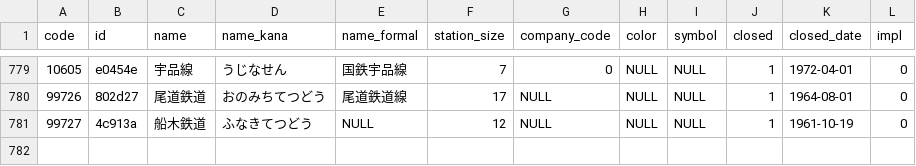
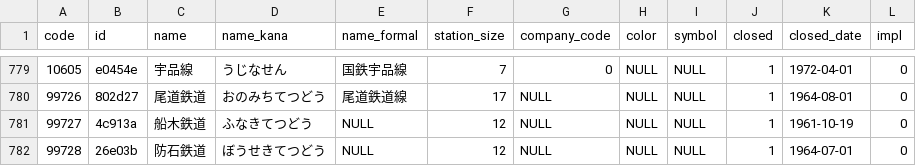
Before and after one commit to Seo-4d696b75/station_database, a CSV file: out/line.csv, drawn as a sheet; only a part is shown, gaps mark what is left out; the diff names each change by its address in the sheet, - before the commit and + after, or states it on an @@ line.

```diff
--- a/out/line.csv
+++ b/out/line.csv
+row 782: 99728 | 26e03b | 防石鉄道 | ぼうせきてつどう | NULL | 12 | NULL | NULL | NULL | 1 | 1964-07-01 | 0
```
Also changed, not shown: out/register.csv, src/line.csv, 9 other files.
